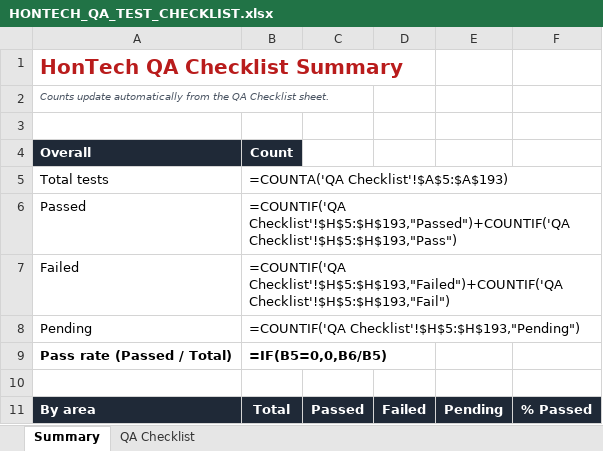
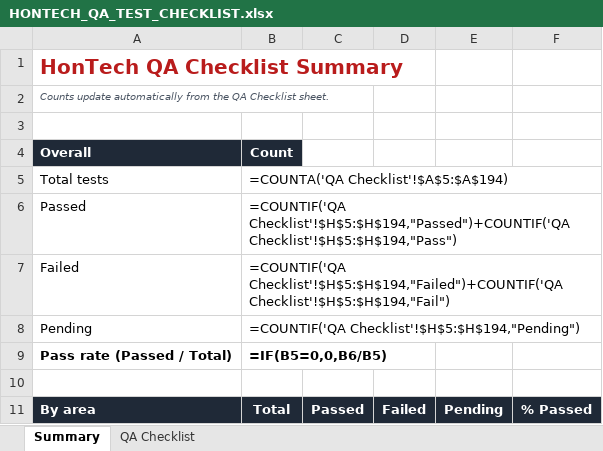
Before and after one commit to Justin-stack101/Hontech_Main_Active_Development_PHP_SQL, an Excel workbook: Hontech Documentation/HONTECH_QA_TEST_CHECKLIST.xlsx, sheet Summary, drawn as a sheet; only a part is shown; values as stored, in another font and other column widths than the file's, no borders; formulas without a stored value are shown as written; the diff covers the shown part only; the diff names each change by its address in the sheet, - before the commit and + after, or states it on an @@ line.

```diff
--- a/Hontech Documentation/HONTECH_QA_TEST_CHECKLIST.xlsx (sheet Summary)
+++ b/Hontech Documentation/HONTECH_QA_TEST_CHECKLIST.xlsx (sheet Summary)
-B5: =COUNTA('QA Checklist'!$A$5:$A$193)
+B5: =COUNTA('QA Checklist'!$A$5:$A$194)
-B6: =COUNTIF('QA Checklist'!$H$5:$H$193,"Passed")+COUNTIF('QA Checklist'!$H$5:$H$193,"Pass")
+B6: =COUNTIF('QA Checklist'!$H$5:$H$194,"Passed")+COUNTIF('QA Checklist'!$H$5:$H$194,"Pass")
-B7: =COUNTIF('QA Checklist'!$H$5:$H$193,"Failed")+COUNTIF('QA Checklist'!$H$5:$H$193,"Fail")
+B7: =COUNTIF('QA Checklist'!$H$5:$H$194,"Failed")+COUNTIF('QA Checklist'!$H$5:$H$194,"Fail")
-B8: =COUNTIF('QA Checklist'!$H$5:$H$193,"Pending")
+B8: =COUNTIF('QA Checklist'!$H$5:$H$194,"Pending")
```
Also changed, not shown: 56 edited cells elsewhere in this sheet, sheet QA Checklist, 6 other files.
